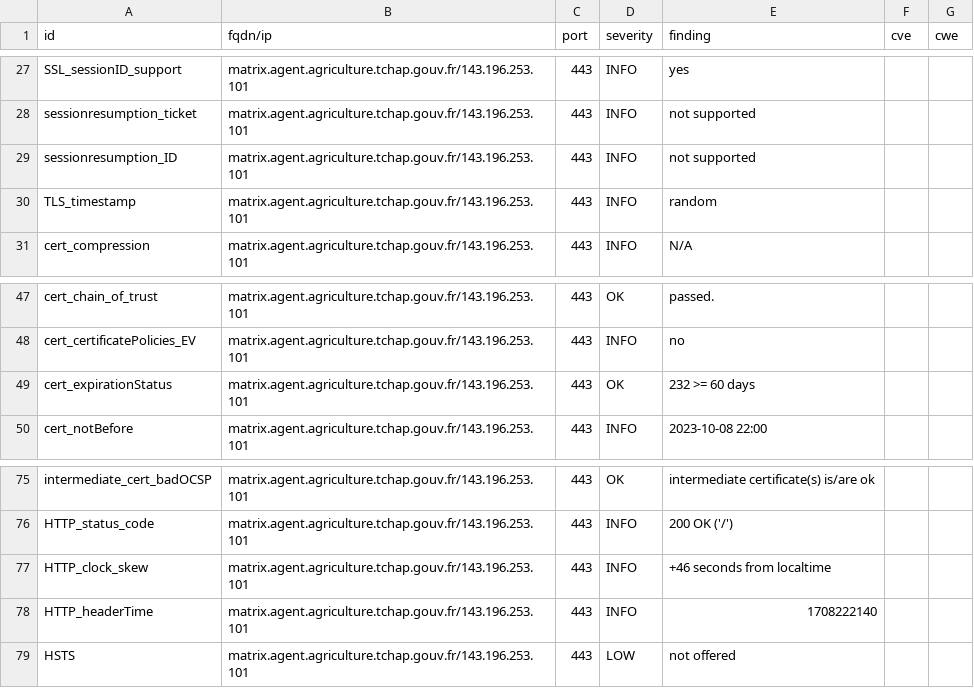
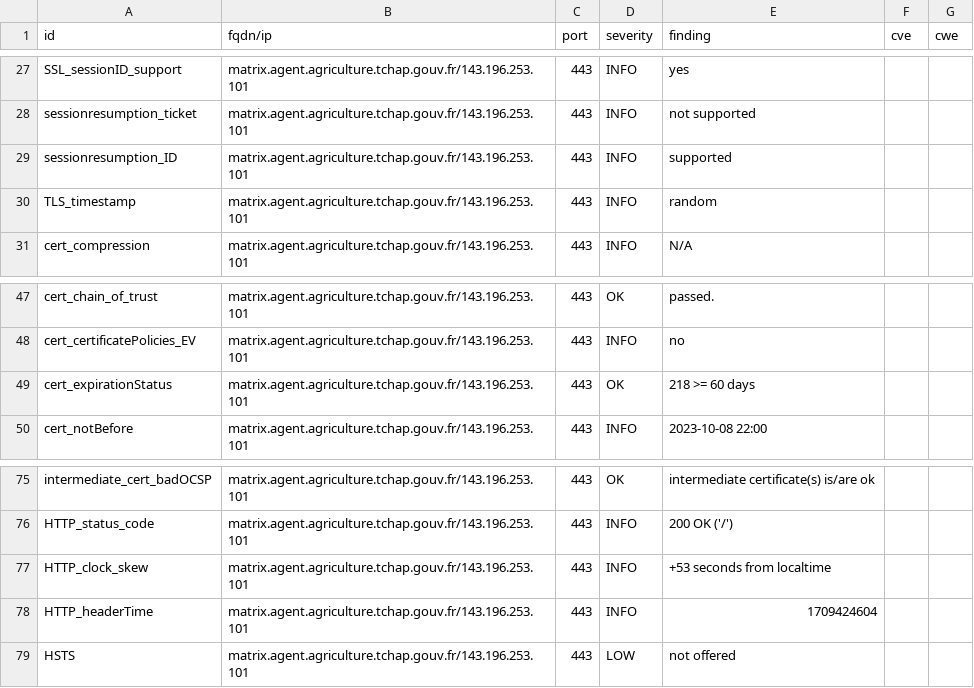
Before and after one commit to tchapgouv/dashlord, a CSV file: results/aHR0cHM6Ly9tYXRyaXguYWdlbnQuYWdyaWN1bHR1cmUudGNoYXAuZ291di5mcg==/testssl.csv, drawn as a sheet; only a part is shown, gaps mark what is left out.

```diff
--- a/results/aHR0cHM6Ly9tYXRyaXguYWdlbnQuYWdyaWN1bHR1cmUudGNoYXAuZ291di5mcg==/testssl.csv
+++ b/results/aHR0cHM6Ly9tYXRyaXguYWdlbnQuYWdyaWN1bHR1cmUudGNoYXAuZ291di5mcg==/testssl.csv
@@ -28,3 +28,3 @@
 "sessionresumption_ticket","matrix.agent.agriculture.tchap.gouv.fr/143.196.253.101","443","INFO","not supported","",""
-"sessionresumption_ID","matrix.agent.agriculture.tchap.gouv.fr/143.196.253.101","443","INFO","not supported","",""
+"sessionresumption_ID","matrix.agent.agriculture.tchap.gouv.fr/143.196.253.101","443","INFO","supported","",""
 "TLS_timestamp","matrix.agent.agriculture.tchap.gouv.fr/143.196.253.101","443","INFO","random","",""
@@ -48,3 +48,3 @@
 "cert_certificatePolicies_EV","matrix.agent.agriculture.tchap.gouv.fr/143.196.253.101","443","INFO","no","",""
-"cert_expirationStatus","matrix.agent.agriculture.tchap.gouv.fr/143.196.253.101","443","OK","232 >= 60 days","",""
+"cert_expirationStatus","matrix.agent.agriculture.tchap.gouv.fr/143.196.253.101","443","OK","218 >= 60 days","",""
 "cert_notBefore","matrix.agent.agriculture.tchap.gouv.fr/143.196.253.101","443","INFO","2023-10-08 22:00","",""
@@ -76,4 +76,4 @@
 "HTTP_status_code","matrix.agent.agriculture.tchap.gouv.fr/143.196.253.101","443","INFO","200 OK ('/')","",""
-"HTTP_clock_skew","matrix.agent.agriculture.tchap.gouv.fr/143.196.253.101","443","INFO","+46 seconds from localtime","",""
-"HTTP_headerTime","matrix.agent.agriculture.tchap.gouv.fr/143.196.253.101","443","INFO","1708222140","",""
+"HTTP_clock_skew","matrix.agent.agriculture.tchap.gouv.fr/143.196.253.101","443","INFO","+53 seconds from localtime","",""
+"HTTP_headerTime","matrix.agent.agriculture.tchap.gouv.fr/143.196.253.101","443","INFO","1709424604","",""
 "HSTS","matrix.agent.agriculture.tchap.gouv.fr/143.196.253.101","443","LOW","not offered","",""
```
Also changed, not shown: 13 other files.
